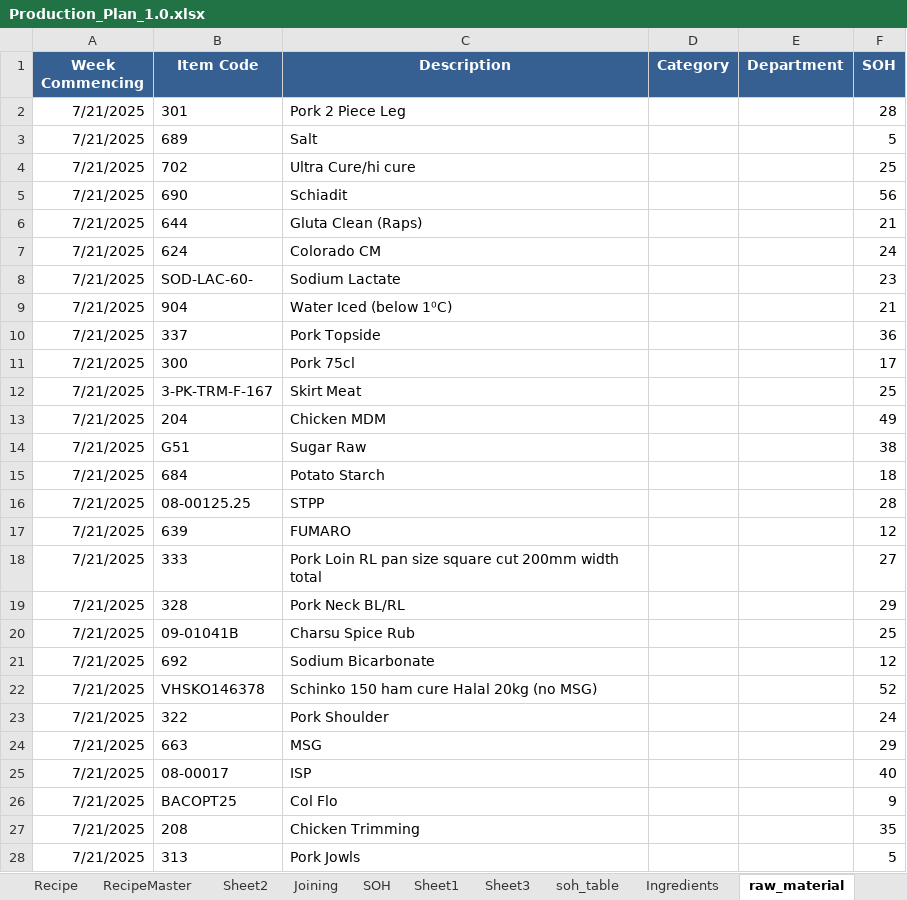
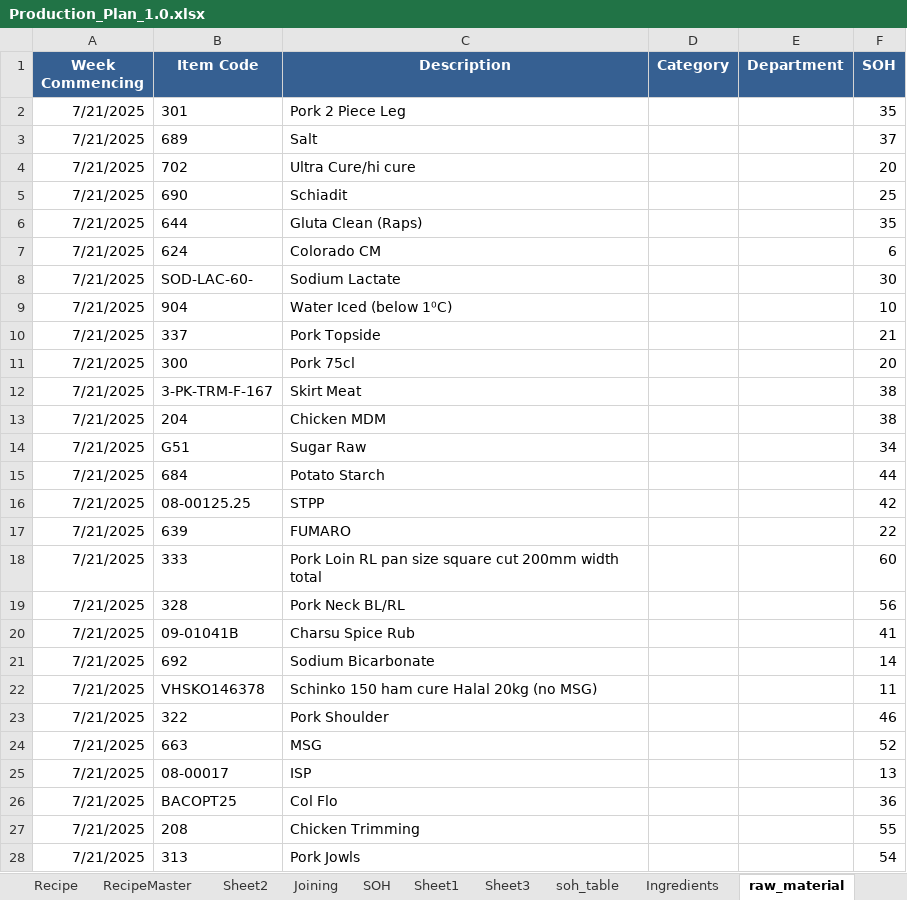
Before and after one commit to sanjaykhadka-german/GB-APP, an Excel workbook: Production_Plan_1.0.xlsx, sheet raw_material, drawn as a sheet; only a part is shown; values as stored, in another font and other column widths than the file's, no borders; the diff covers the shown part only; the diff names each change by its address in the sheet, - before the commit and + after, or states it on an @@ line.

```diff
--- a/Production_Plan_1.0.xlsx (sheet raw_material)
+++ b/Production_Plan_1.0.xlsx (sheet raw_material)
-F2 (SOH): 28
+F2 (SOH): 35
-F3 (SOH): 5
+F3 (SOH): 37
-F4 (SOH): 25
+F4 (SOH): 20
-F5 (SOH): 56
+F5 (SOH): 25
-F6 (SOH): 21
+F6 (SOH): 35
-F7 (SOH): 24
+F7 (SOH): 6
-F8 (SOH): 23
+F8 (SOH): 30
-F9 (SOH): 21
+F9 (SOH): 10
-F10 (SOH): 36
+F10 (SOH): 21
-F11 (SOH): 17
+F11 (SOH): 20
-F12 (SOH): 25
+F12 (SOH): 38
-F13 (SOH): 49
+F13 (SOH): 38
-F14 (SOH): 38
+F14 (SOH): 34
-F15 (SOH): 18
+F15 (SOH): 44
-F16 (SOH): 28
+F16 (SOH): 42
-F17 (SOH): 12
+F17 (SOH): 22
-F18 (SOH): 27
+F18 (SOH): 60
-F19 (SOH): 29
+F19 (SOH): 56
-F20 (SOH): 25
+F20 (SOH): 41
-F21 (SOH): 12
+F21 (SOH): 14
-F22 (SOH): 52
+F22 (SOH): 11
-F23 (SOH): 24
+F23 (SOH): 46
-F24 (SOH): 29
+F24 (SOH): 52
-F25 (SOH): 40
+F25 (SOH): 13
-F26 (SOH): 9
+F26 (SOH): 36
-F27 (SOH): 35
+F27 (SOH): 55
-F28 (SOH): 5
+F28 (SOH): 54
```
Also changed, not shown: 86 edited cells elsewhere in this sheet, 4 other files.
